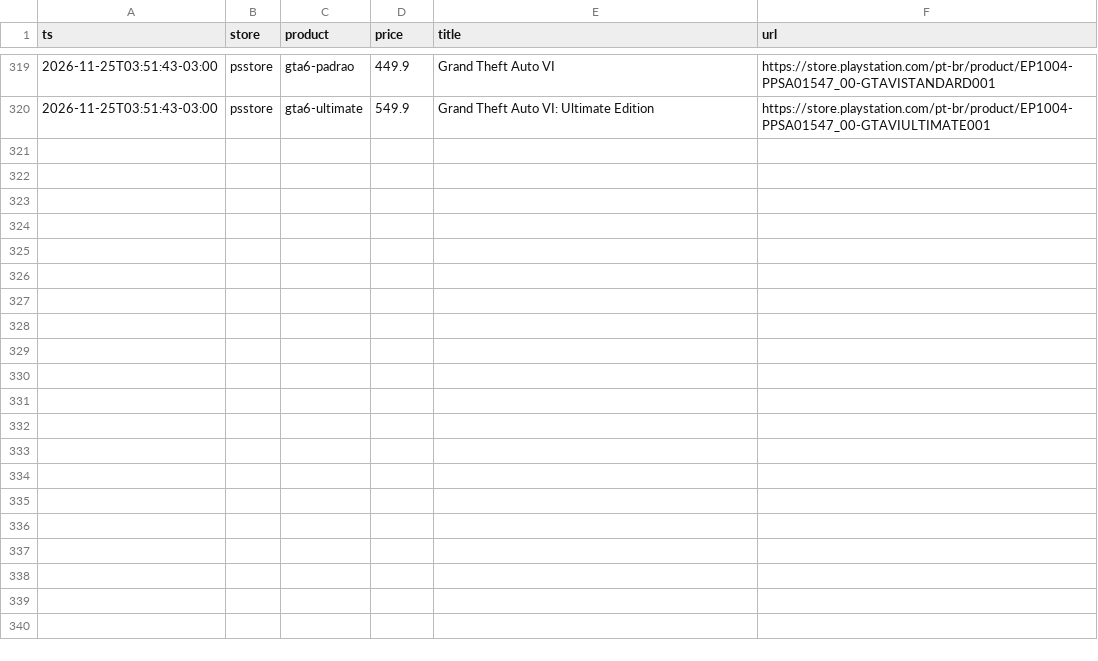
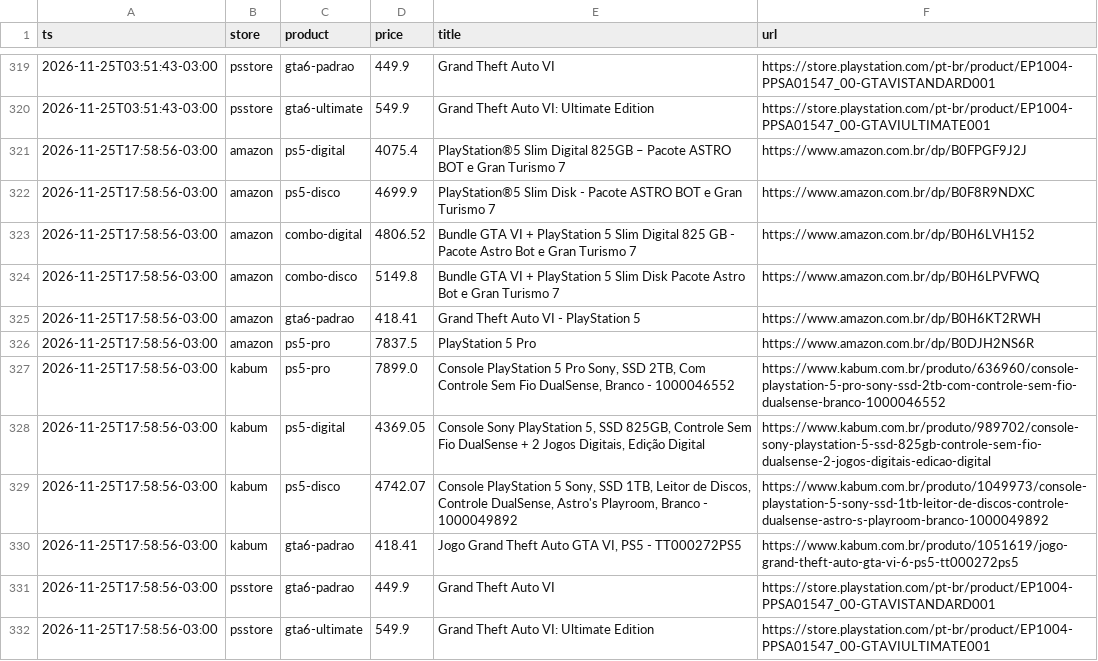
Before and after one commit to JordanAmaralVicente/BZM12548828L, a CSV file: data/prices.csv, drawn as a sheet; only a part is shown, gaps mark what is left out; the diff names each change by its address in the sheet, - before the commit and + after, or states it on an @@ line.

```diff
--- a/data/prices.csv
+++ b/data/prices.csv
+row 321: 2026-11-25T17:58:56-03:00 | amazon | ps5-digital | 4075.4 | PlayStation®5 Slim Digital 825GB – Pacote ASTRO BOT e Gran Turismo 7 | https://www.amazon.com.br/dp/B0FPGF9J2J
+row 322: 2026-11-25T17:58:56-03:00 | amazon | ps5-disco | 4699.9 | PlayStation®5 Slim Disk - Pacote ASTRO BOT e Gran Turismo 7 | https://www.amazon.com.br/dp/B0F8R9NDXC
+row 323: 2026-11-25T17:58:56-03:00 | amazon | combo-digital | 4806.52 | Bundle GTA VI + PlayStation 5 Slim Digital 825 GB - Pacote Astro Bot e Gran Turismo 7 | https://www.amazon.com.br/dp/B0H6LVH152
+row 324: 2026-11-25T17:58:56-03:00 | amazon | combo-disco | 5149.8 | Bundle GTA VI + PlayStation 5 Slim Disk Pacote Astro Bot e Gran Turismo 7 | https://www.amazon.com.br/dp/B0H6LPVFWQ
+row 325: 2026-11-25T17:58:56-03:00 | amazon | gta6-padrao | 418.41 | Grand Theft Auto VI - PlayStation 5 | https://www.amazon.com.br/dp/B0H6KT2RWH
+row 326: 2026-11-25T17:58:56-03:00 | amazon | ps5-pro | 7837.5 | PlayStation 5 Pro | https://www.amazon.com.br/dp/B0DJH2NS6R
+row 327: 2026-11-25T17:58:56-03:00 | kabum | ps5-pro | 7899.0 | Console PlayStation 5 Pro Sony, SSD 2TB, Com Controle Sem Fio DualSense, Branco - 1000046552 | https://www.kabum.com.br/produto/636960/console-playstation-5-pro-sony-ssd-2tb-com-controle-sem-fio-dualsense-branco-1000046552
+row 328: 2026-11-25T17:58:56-03:00 | kabum | ps5-digital | 4369.05 | Console Sony PlayStation 5, SSD 825GB, Controle Sem Fio DualSense + 2 Jogos Digitais, Edição Digital | https://www.kabum.com.br/produto/989702/console-sony-playstation-5-ssd-825gb-controle-sem-fio-dualsense-2-jogos-digitais-edicao-digital
+row 329: 2026-11-25T17:58:56-03:00 | kabum | ps5-disco | 4742.07 | Console PlayStation 5 Sony, SSD 1TB, Leitor de Discos, Controle DualSense, Astro's Playroom, Branco - 1000049892 | https://www.kabum.com.br/produto/1049973/console-playstation-5-sony-ssd-1tb-leitor-de-discos-controle-dualsense-astro-s-playroom-branco-1000049892
+row 330: 2026-11-25T17:58:56-03:00 | kabum | gta6-padrao | 418.41 | Jogo Grand Theft Auto GTA VI, PS5 - TT000272PS5 | https://www.kabum.com.br/produto/1051619/jogo-grand-theft-auto-gta-vi-6-ps5-tt000272ps5
+row 331: 2026-11-25T17:58:56-03:00 | psstore | gta6-padrao | 449.9 | Grand Theft Auto VI | https://store.playstation.com/pt-br/product/EP1004-PPSA01547_00-GTAVISTANDARD001
+row 332: 2026-11-25T17:58:56-03:00 | psstore | gta6-ultimate | 549.9 | Grand Theft Auto VI: Ultimate Edition | https://store.playstation.com/pt-br/product/EP1004-PPSA01547_00-GTAVIULTIMATE001
```
Also changed, not shown: data/runs.csv, 2 other files.
